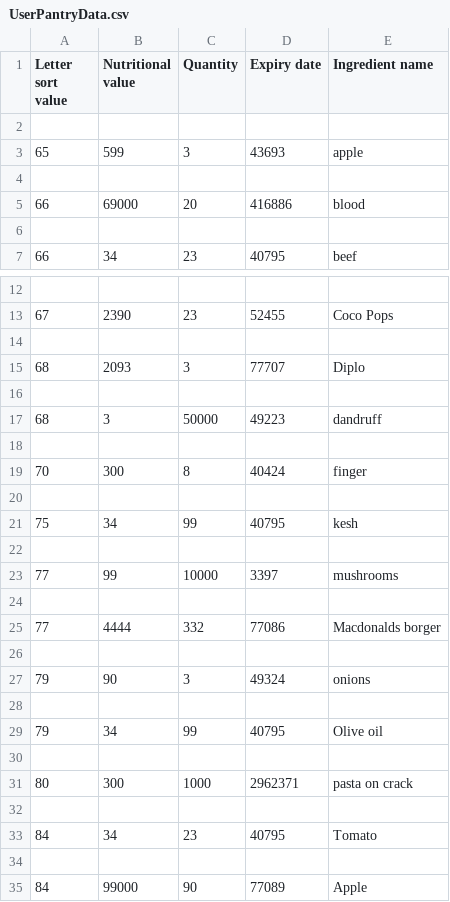
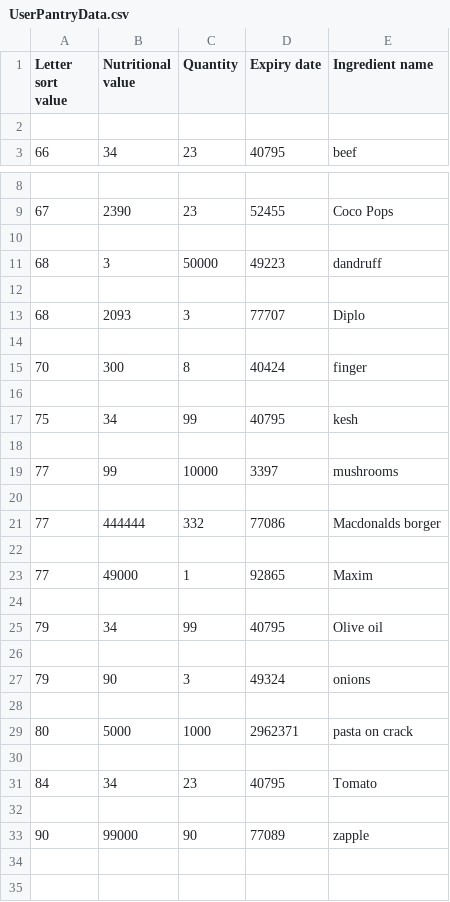
Before and after one commit to Lindula1/Cucina, a CSV file: UserPantryData.csv, drawn as a sheet; only a part is shown, gaps mark what is left out.

```diff
--- a/UserPantryData.csv
+++ b/UserPantryData.csv
@@ -2,6 +2,2 @@ Letter sort value,Nutritional value,Quantity,Expiry date,Ingredient name
 
-65,599,3,43693,apple
-
-66,69000,20,416886,blood
-
 66,34,23,40795,beef
@@ -14,5 +10,5 @@ Letter sort value,Nutritional value,Quantity,Expiry date,Ingredient name
 
+68,3,50000,49223,dandruff
+
 68,2093,3,77707,Diplo
-
-68,3,50000,49223,dandruff
 
@@ -24,3 +20,7 @@ Letter sort value,Nutritional value,Quantity,Expiry date,Ingredient name
 
-77,4444,332,77086,Macdonalds borger
+77,444444,332,77086,Macdonalds borger
+
+77,49000,1,92865,Maxim
+
+79,34,99,40795,Olive oil
 
@@ -28,5 +28,3 @@ Letter sort value,Nutritional value,Quantity,Expiry date,Ingredient name
 
-79,34,99,40795,Olive oil
-
-80,300,1000,2962371,pasta on crack
+80,5000,1000,2962371,pasta on crack
 
@@ -34,2 +32,2 @@ Letter sort value,Nutritional value,Quantity,Expiry date,Ingredient name
 
-84,99000,90,77089,Apple
+90,99000,90,77089,zapple
```
Also changed, not shown: 7 other files.
